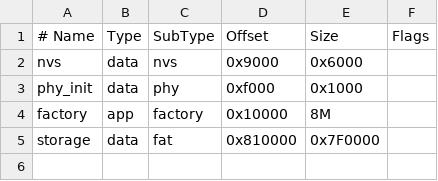
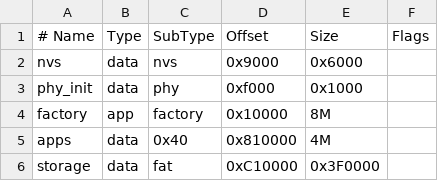
Before and after one commit to pocket-nexus/pocket-m5, a CSV file: programs/m5stack-tab5/partitions.csv, drawn as a sheet.

Commit message:
feat(m5stack-tab5): keep installed packages on a flash partition (#19)
A 4 MiB `apps` data partition at 0x810000 holds the installed packages;
`storage` moves to 0xC10000 and shrinks to 3.9 MiB. pocket_system maps
the partition read-only once and keeps each package as one extent of
64 KiB pages: a 64-byte header, the package from offset 64, padding to
the page. An install admits the staged upload, programs the first free
run of pages in 8 KiB chunks staged in internal RAM, writes the header
last and reads the extent back; a replaced or removed package has its
header's state word cleared in place. At start the partition is
scanned, every committed package is admitted once, and a `package.pocket`
an earlier firmware kept on the card moves to the partition when it
fits. Booting an installed app then reads the flash bytes in place, like
a bundled one, with no PSRAM copy; a package that found no room, or a
firmware without the partition, keeps the file path and its one PSRAM
copy.

The running app cannot be replaced while it reads its pages, so an
install into its slot is refused until the launcher runs. The flash
writes take a few seconds for a 1.6 MiB package and stall the other
tasks for each chunk. The first boot of this layout formats the moved
`storage` partition, which only a cardless device used. Installs from
an install QR code (#24) go through the same `link_host_install` and
land on the partition too.

Validation: `idf.py -C programs/m5stack-tab5 build` (the partition
table regenerated); `bun run format:check`; `sh tools/test-worker-io.sh`
(26 pass). On the Tab5 the earlier run installed, replaced and
removed packages on the partition and survived a reset 4 s into an
install; the rebased stack refuses an install whose package names another
slot before writing flash (`the package belongs to another app`) and the
partition stays at 64 of 64 pages free.

```diff
--- a/programs/m5stack-tab5/partitions.csv
+++ b/programs/m5stack-tab5/partitions.csv
@@ -4,2 +4,3 @@ phy_init, data, phy,     0xf000,   0x1000,
 factory,  app,  factory, 0x10000,  8M,
-storage,  data, fat,     0x810000, 0x7F0000,
+apps,     data, 0x40,    0x810000, 4M,
+storage,  data, fat,     0xC10000, 0x3F0000,
```
Also changed, not shown: 11 other files.
